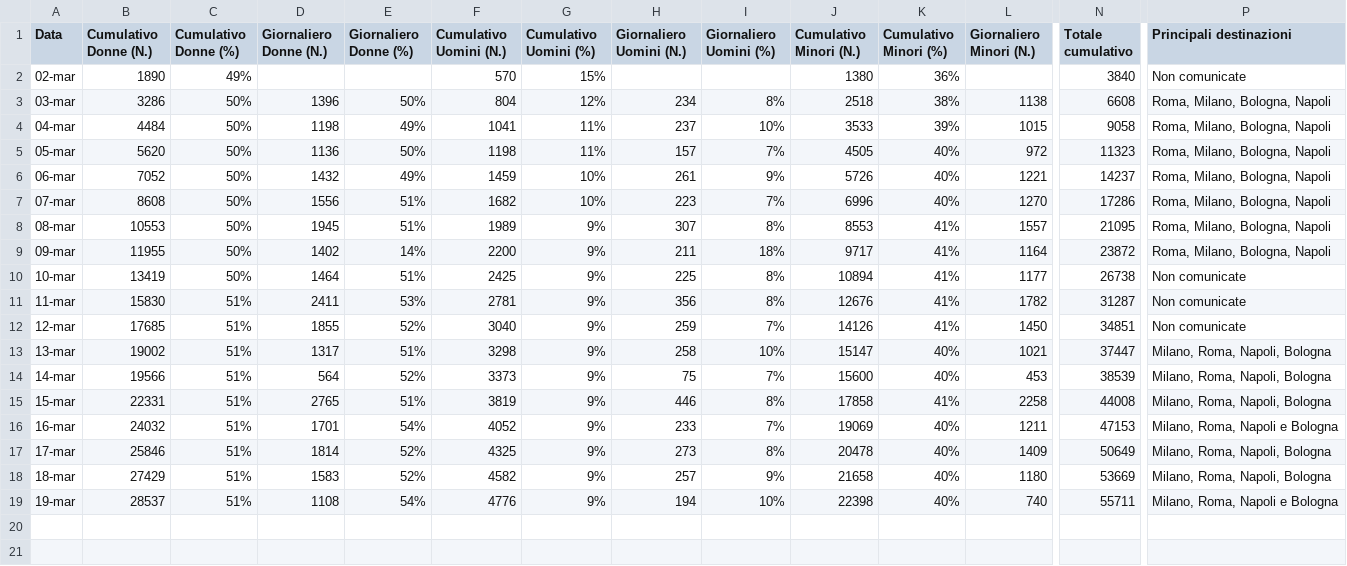
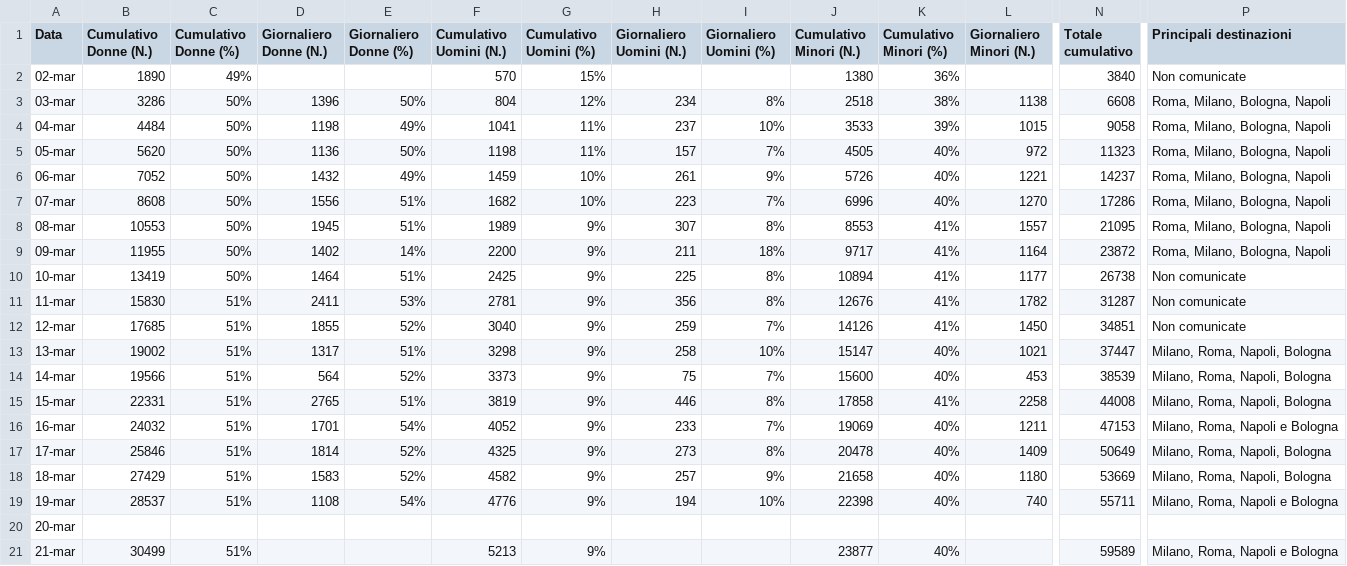
Before and after one commit to fbranda/Ukraine-and-Russia-Conflict, a CSV file: Refugees fleeing Ukraine/Italy.csv, drawn as a sheet; only a part is shown, gaps mark what is left out; rows hold the shown columns only; the diff names each change by its address in the sheet, - before the commit and + after, or states it on an @@ line.

Commit message:
Add files via upload

```diff
--- a/Refugees fleeing Ukraine/Italy.csv
+++ b/Refugees fleeing Ukraine/Italy.csv
+row 20: 20-mar
+row 21: 21-mar | 30499 | 51% |  |  | 5213 | 9% |  |  | 23877 | 40% |  | 59589 | Milano, Roma, Napoli e Bologna
```
